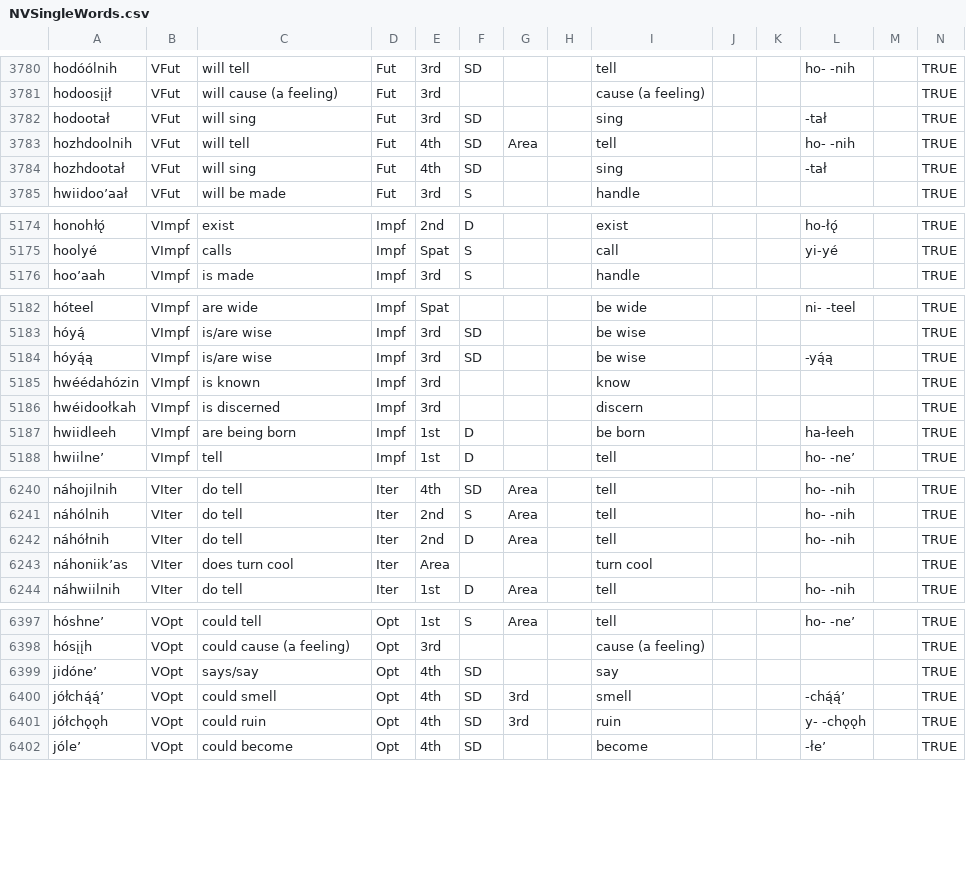
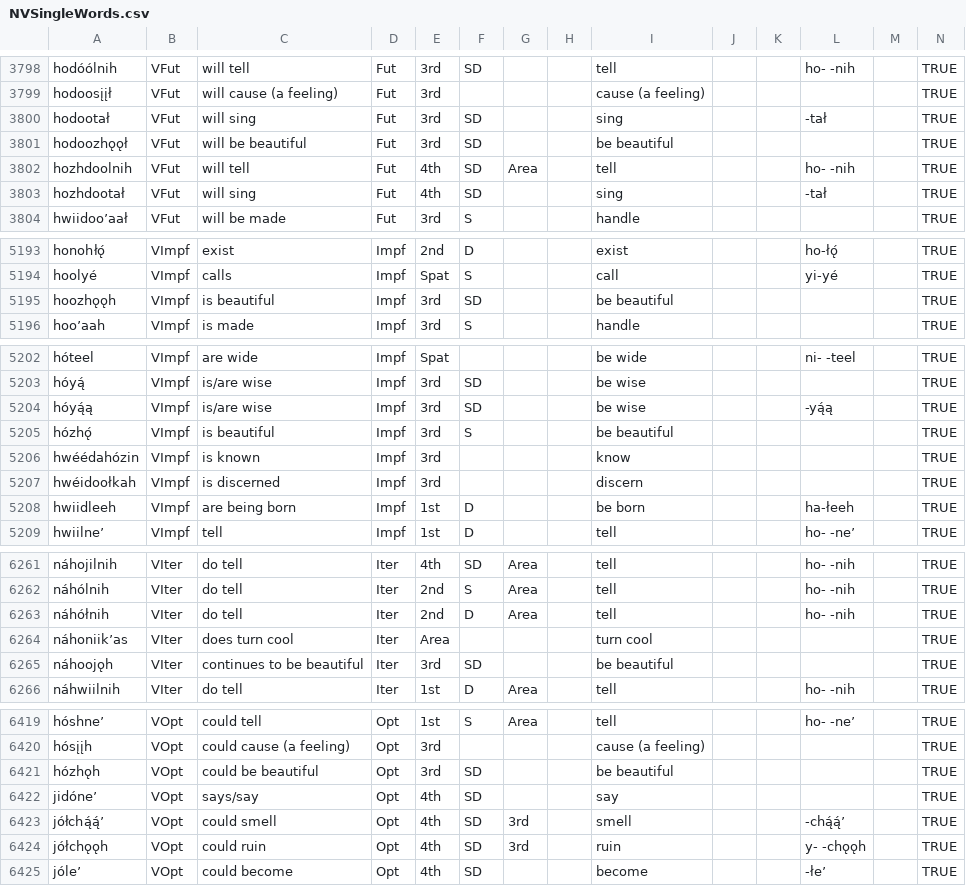
Before and after one commit to ncubeeight/navajokit-new, a CSV file: Sources/NavajoKit/Resources/NVSingleWords.csv, drawn as a sheet; only a part is shown, gaps mark what is left out; rows hold the shown columns only; the diff covers the shown part only; the diff names each change by its address in the sheet, - before the commit and + after, or states it on an @@ line.

```diff
--- a/Sources/NavajoKit/Resources/NVSingleWords.csv
+++ b/Sources/NavajoKit/Resources/NVSingleWords.csv
+row 3801: hodoozhǫǫł | VFut | will be beautiful | Fut | 3rd | SD |  |  | be beautiful |  |  |  |  | TRUE
+row 5195: hoozhǫǫh | VImpf | is beautiful | Impf | 3rd | SD |  |  | be beautiful |  |  |  |  | TRUE
+row 5205: hózhǫ́ | VImpf | is beautiful | Impf | 3rd | S |  |  | be beautiful |  |  |  |  | TRUE
+row 6265: náhoojǫh | VIter | continues to be beautiful | Iter | 3rd | SD |  |  | be beautiful |  |  |  |  | TRUE
+row 6421: hózhǫh | VOpt | could be beautiful | Opt | 3rd | SD |  |  | be beautiful |  |  |  |  | TRUE
```
Also changed, not shown: 19 added rows and 10 edited cells elsewhere in this file, 6 other files.
